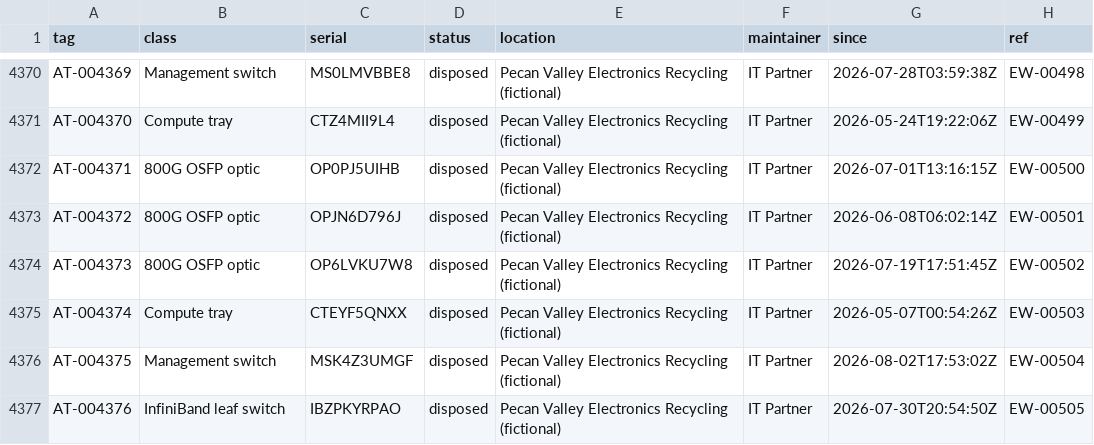
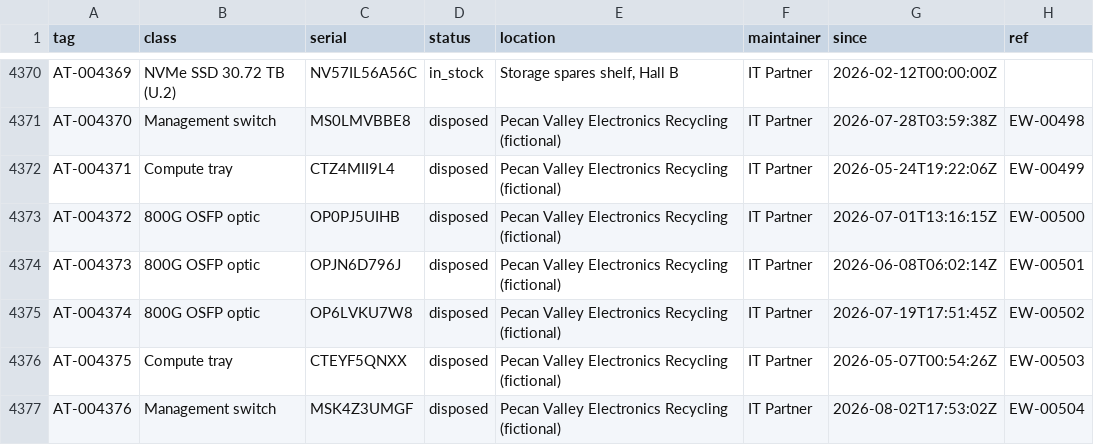
Before and after one commit to JasonMossotti/dco-vendor-scorecard, a CSV file: data/assets/register_opening.csv, drawn as a sheet; only a part is shown, gaps mark what is left out; the diff covers the shown part only; the diff names each change by its address in the sheet, - before the commit and + after, or states it on an @@ line.

```diff
--- a/data/assets/register_opening.csv
+++ b/data/assets/register_opening.csv
-B4370 (class): Management switch
+B4370 (class): NVMe SSD 30.72 TB (U.2)
-C4370 (serial): MS0LMVBBE8
+C4370 (serial): NV57IL56A56C
-D4370 (status): disposed
+D4370 (status): in_stock
-E4370 (location): Pecan Valley Electronics Recycling (fictional)
+E4370 (location): Storage spares shelf, Hall B
-G4370 (since): 2026-07-28T03:59:38Z
+G4370 (since): 2026-02-12T00:00:00Z
-H4370 (ref): EW-00498
+H4370 (ref): (empty)
-B4371 (class): Compute tray
+B4371 (class): Management switch
-C4371 (serial): CTZ4MII9L4
+C4371 (serial): MS0LMVBBE8
-G4371 (since): 2026-05-24T19:22:06Z
+G4371 (since): 2026-07-28T03:59:38Z
-H4371 (ref): EW-00499
+H4371 (ref): EW-00498
-B4372 (class): 800G OSFP optic
+B4372 (class): Compute tray
-C4372 (serial): OP0PJ5UIHB
+C4372 (serial): CTZ4MII9L4
-G4372 (since): 2026-07-01T13:16:15Z
+G4372 (since): 2026-05-24T19:22:06Z
-H4372 (ref): EW-00500
+H4372 (ref): EW-00499
-C4373 (serial): OPJN6D796J
+C4373 (serial): OP0PJ5UIHB
-G4373 (since): 2026-06-08T06:02:14Z
+G4373 (since): 2026-07-01T13:16:15Z
-H4373 (ref): EW-00501
+H4373 (ref): EW-00500
-C4374 (serial): OP6LVKU7W8
+C4374 (serial): OPJN6D796J
-G4374 (since): 2026-07-19T17:51:45Z
+G4374 (since): 2026-06-08T06:02:14Z
-H4374 (ref): EW-00502
+H4374 (ref): EW-00501
-B4375 (class): Compute tray
+B4375 (class): 800G OSFP optic
-C4375 (serial): CTEYF5QNXX
+C4375 (serial): OP6LVKU7W8
-G4375 (since): 2026-05-07T00:54:26Z
+G4375 (since): 2026-07-19T17:51:45Z
-H4375 (ref): EW-00503
+H4375 (ref): EW-00502
-B4376 (class): Management switch
+B4376 (class): Compute tray
-C4376 (serial): MSK4Z3UMGF
+C4376 (serial): CTEYF5QNXX
-G4376 (since): 2026-08-02T17:53:02Z
+G4376 (since): 2026-05-07T00:54:26Z
-H4376 (ref): EW-00504
+H4376 (ref): EW-00503
-B4377 (class): InfiniBand leaf switch
+B4377 (class): Management switch
-C4377 (serial): IBZPKYRPAO
+C4377 (serial): MSK4Z3UMGF
-G4377 (since): 2026-07-30T20:54:50Z
+G4377 (since): 2026-08-02T17:53:02Z
-H4377 (ref): EW-00505
+H4377 (ref): EW-00504
```
Also changed, not shown: 1 added row and 64 edited cells elsewhere in this file, data/assets/oem_rma.csv, data/assets/register_transactions.csv, 25 other files.
